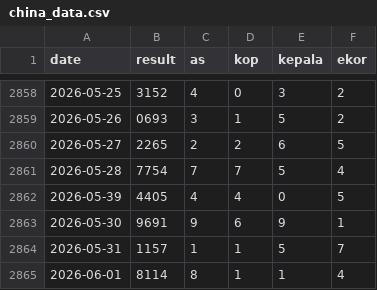
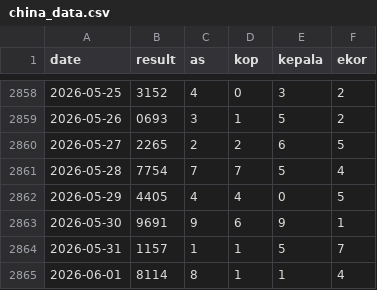
Before and after one commit to widaditulus/4D, a CSV file: china_data.csv, drawn as a sheet; only a part is shown, gaps mark what is left out.

```diff
--- a/china_data.csv
+++ b/china_data.csv
@@ -2861,3 +2861,3 @@ date,result,as,kop,kepala,ekor
 2026-05-28,7754,7,7,5,4
-2026-05-39,4405,4,4,0,5
+2026-05-29,4405,4,4,0,5
 2026-05-30,9691,9,6,9,1
```
